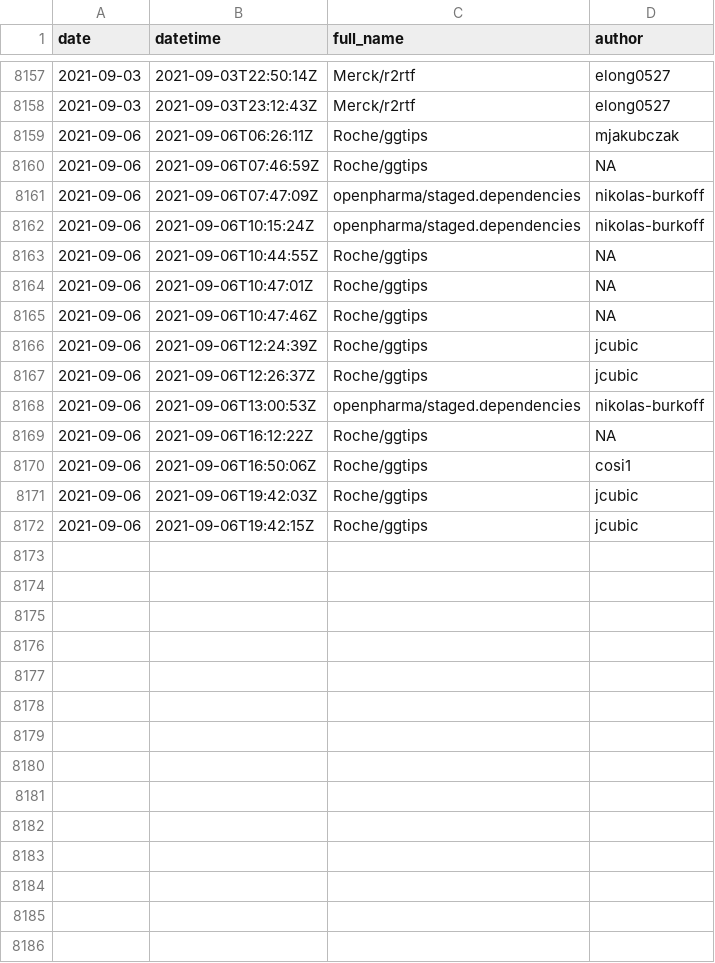
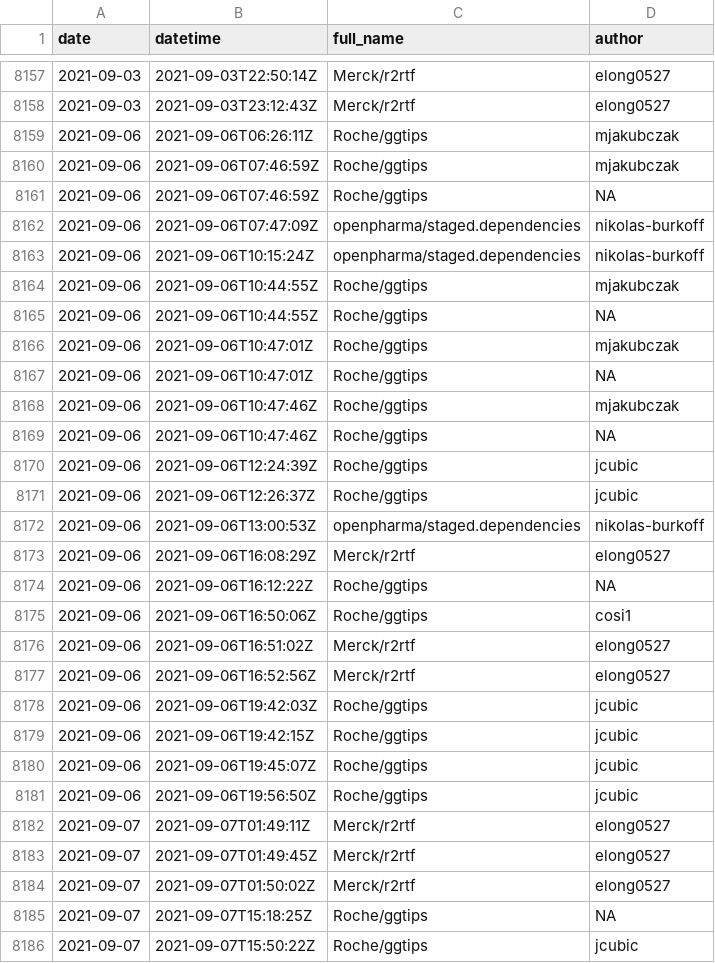
Before and after one commit to openpharma/openpharma_log, a CSV file: all-commits/data.csv, drawn as a sheet; only a part is shown, gaps mark what is left out; the diff covers the shown part only.

Commit message:
update all-commits

```diff
--- a/all-commits/data.csv
+++ b/all-commits/data.csv
@@ -8159,2 +8159,3 @@
 2021-09-06,"2021-09-06T06:26:11Z","Roche/ggtips","mjakubczak"
+2021-09-06,"2021-09-06T07:46:59Z","Roche/ggtips","mjakubczak"
 2021-09-06,"2021-09-06T07:46:59Z","Roche/ggtips",NA
@@ -8162,4 +8163,7 @@
 2021-09-06,"2021-09-06T10:15:24Z","openpharma/staged.dependencies","nikolas-burkoff"
+2021-09-06,"2021-09-06T10:44:55Z","Roche/ggtips","mjakubczak"
 2021-09-06,"2021-09-06T10:44:55Z","Roche/ggtips",NA
+2021-09-06,"2021-09-06T10:47:01Z","Roche/ggtips","mjakubczak"
 2021-09-06,"2021-09-06T10:47:01Z","Roche/ggtips",NA
+2021-09-06,"2021-09-06T10:47:46Z","Roche/ggtips","mjakubczak"
 2021-09-06,"2021-09-06T10:47:46Z","Roche/ggtips",NA
@@ -8168,5 +8172,15 @@
 2021-09-06,"2021-09-06T13:00:53Z","openpharma/staged.dependencies","nikolas-burkoff"
+2021-09-06,"2021-09-06T16:08:29Z","Merck/r2rtf","elong0527"
 2021-09-06,"2021-09-06T16:12:22Z","Roche/ggtips",NA
 2021-09-06,"2021-09-06T16:50:06Z","Roche/ggtips","cosi1"
+2021-09-06,"2021-09-06T16:51:02Z","Merck/r2rtf","elong0527"
+2021-09-06,"2021-09-06T16:52:56Z","Merck/r2rtf","elong0527"
 2021-09-06,"2021-09-06T19:42:03Z","Roche/ggtips","jcubic"
 2021-09-06,"2021-09-06T19:42:15Z","Roche/ggtips","jcubic"
+2021-09-06,"2021-09-06T19:45:07Z","Roche/ggtips","jcubic"
+2021-09-06,"2021-09-06T19:56:50Z","Roche/ggtips","jcubic"
+2021-09-07,"2021-09-07T01:49:11Z","Merck/r2rtf","elong0527"
+2021-09-07,"2021-09-07T01:49:45Z","Merck/r2rtf","elong0527"
+2021-09-07,"2021-09-07T01:50:02Z","Merck/r2rtf","elong0527"
+2021-09-07,"2021-09-07T15:18:25Z","Roche/ggtips",NA
+2021-09-07,"2021-09-07T15:50:22Z","Roche/ggtips","jcubic"
```
Also changed, not shown: 2 added rows elsewhere in this file, 3 other files.
